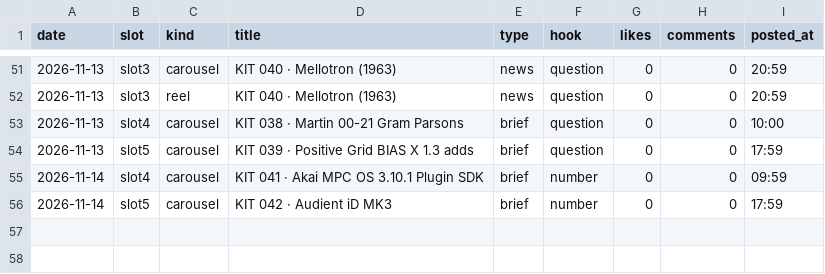
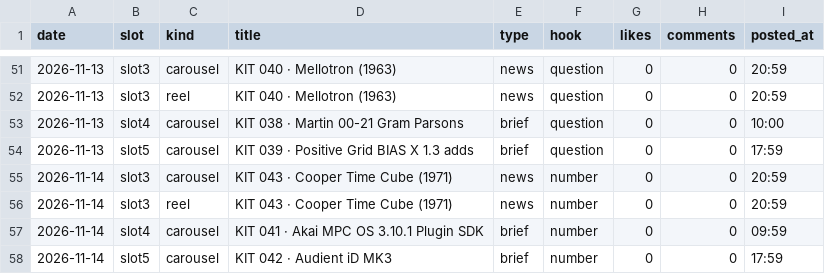
Before and after one commit to wonjoolee/mukit-media, a CSV file: pipeline/stats.csv, drawn as a sheet; only a part is shown, gaps mark what is left out.

Commit message:
posted 2026-11-14-2103

```diff
--- a/pipeline/stats.csv
+++ b/pipeline/stats.csv
@@ -54,2 +54,4 @@ date,slot,kind,title,type,hook,likes,comments,posted_at
 2026-11-13,slot5,carousel,KIT 039 · Positive Grid BIAS X 1.3 adds ,brief,question,0,0,17:59
+2026-11-14,slot3,carousel,KIT 043 · Cooper Time Cube (1971),news,number,0,0,20:59
+2026-11-14,slot3,reel,KIT 043 · Cooper Time Cube (1971),news,number,0,0,20:59
 2026-11-14,slot4,carousel,KIT 041 · Akai MPC OS 3.10.1 Plugin SDK,brief,number,0,0,09:59
```
Also changed, not shown: 1 other file.
